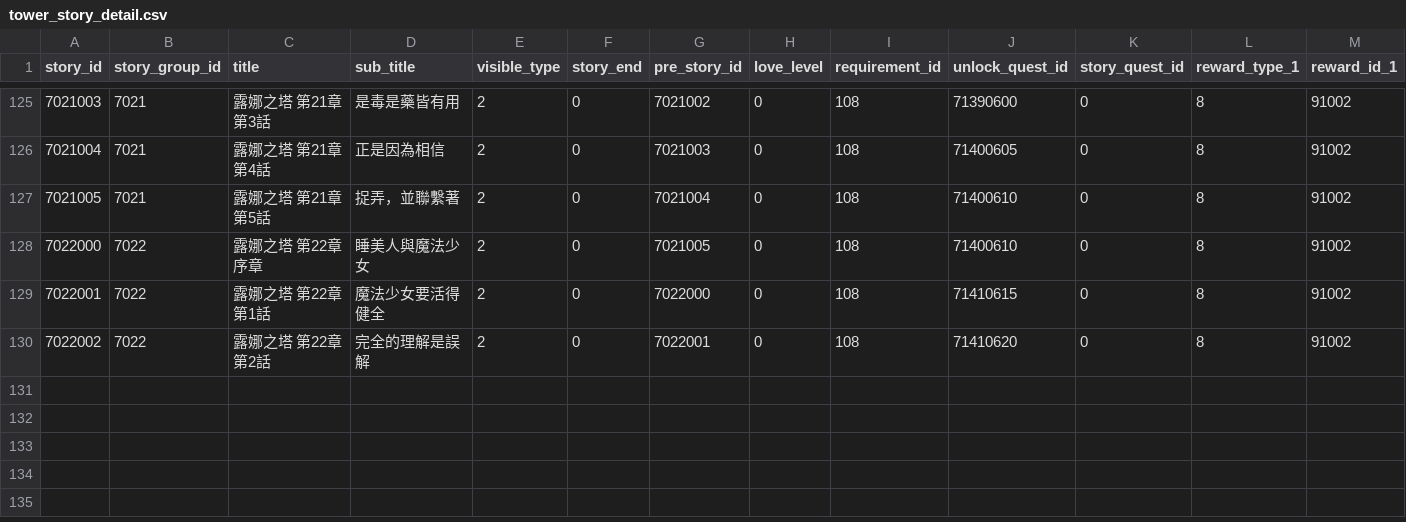
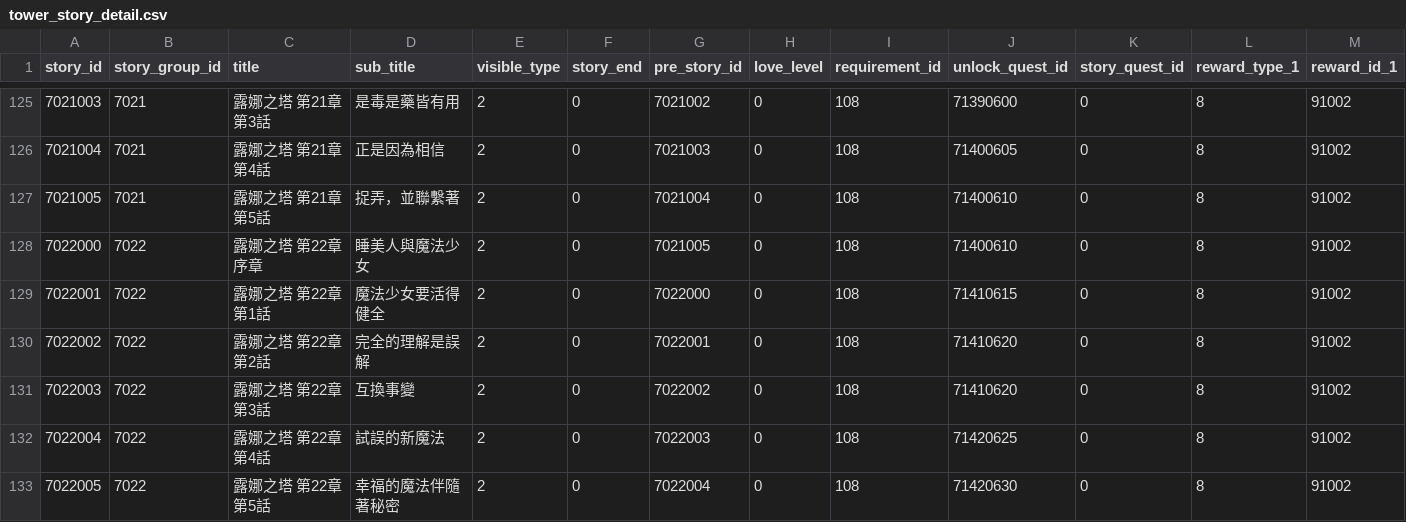
Before and after one commit to KiruyaMomochi/RediveData, a CSV file: db/csv/tower_story_detail.csv, drawn as a sheet; only a part is shown, gaps mark what is left out; rows hold the shown columns only; the diff names each change by its address in the sheet, - before the commit and + after, or states it on an @@ line.

```diff
--- a/db/csv/tower_story_detail.csv
+++ b/db/csv/tower_story_detail.csv
+row 131: 7022003 | 7022 | 露娜之塔 第22章 第3話 | 互換事變 | 2 | 0 | 7022002 | 0 | 108 | 71410620 | 0 | 8 | 91002
+row 132: 7022004 | 7022 | 露娜之塔 第22章 第4話 | 試誤的新魔法 | 2 | 0 | 7022003 | 0 | 108 | 71420625 | 0 | 8 | 91002
+row 133: 7022005 | 7022 | 露娜之塔 第22章 第5話 | 幸福的魔法伴隨著秘密 | 2 | 0 | 7022004 | 0 | 108 | 71420630 | 0 | 8 | 91002
```
Also changed, not shown: db/csv/skip_monster_data.csv, db/csv/stationary_mission_data.csv, 25 other files.
